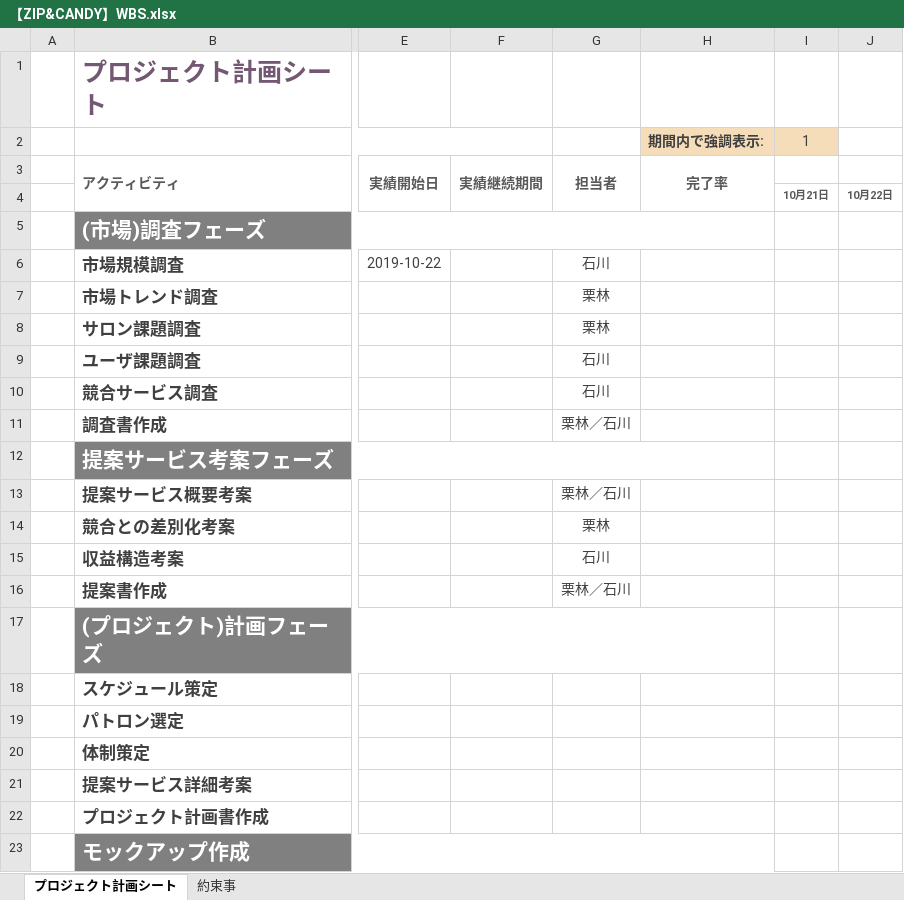
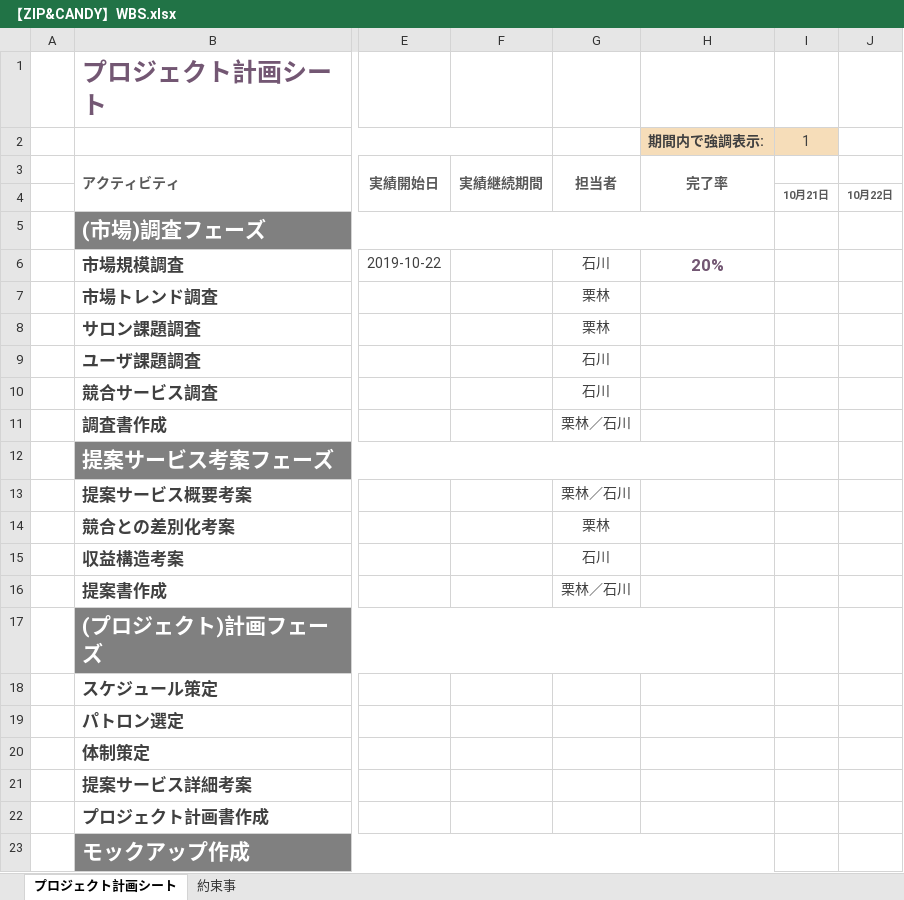
Before and after one commit to hcstudygroup/ZIP-CANDY, an Excel workbook: 00_管理/10_スケジュール/【ZIP&CANDY】WBS.xlsx, sheet プロジェクト計画シート, drawn as a sheet; only a part is shown, gaps mark what is left out; values as stored, in another font and other column widths than the file's, no borders; charts and pictures and conditional formats not drawn; the diff names each change by its address in the sheet, - before the commit and + after, or states it on an @@ line.

```diff
--- a/00_管理/10_スケジュール/【ZIP&CANDY】WBS.xlsx (sheet プロジェクト計画シート)
+++ b/00_管理/10_スケジュール/【ZIP&CANDY】WBS.xlsx (sheet プロジェクト計画シート)
-H6 (期間内で強調表示:): (empty)
+H6 (期間内で強調表示:): 20%
```
Also changed, not shown: sheet 約束事.
